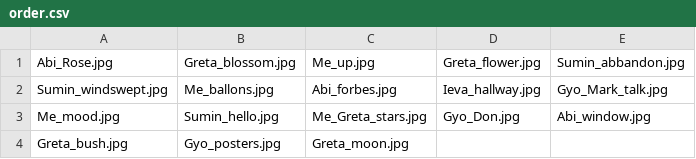
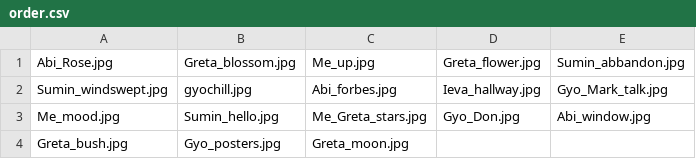
Before and after one commit to domrad/domrad.github.io, a CSV file: assets/pics/people/order.csv, drawn as a sheet.

```diff
--- a/assets/pics/people/order.csv
+++ b/assets/pics/people/order.csv
@@ -1,3 +1,3 @@
 Abi_Rose.jpg,Greta_blossom.jpg,Me_up.jpg,Greta_flower.jpg,Sumin_abbandon.jpg
-Sumin_windswept.jpg,Me_ballons.jpg,Abi_forbes.jpg,Ieva_hallway.jpg,Gyo_Mark_talk.jpg
+Sumin_windswept.jpg,gyochill.jpg,Abi_forbes.jpg,Ieva_hallway.jpg,Gyo_Mark_talk.jpg
 Me_mood.jpg,Sumin_hello.jpg,Me_Greta_stars.jpg,Gyo_Don.jpg,Abi_window.jpg
```
Also changed, not shown: 2 other files.
